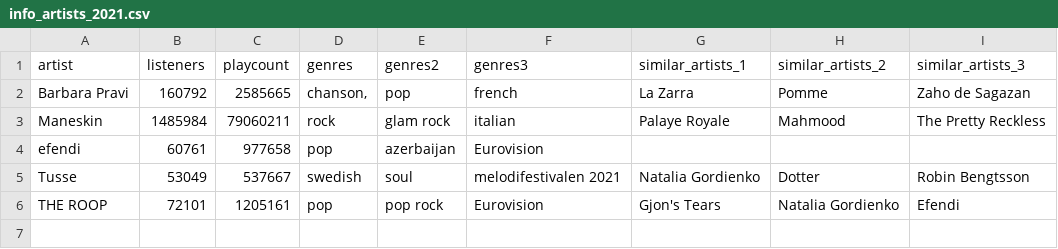
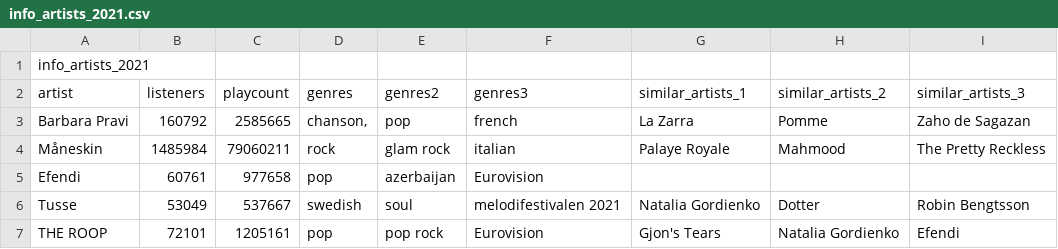
Before and after one commit to dianapgomez/pr_MusicStream_repo_interno, a CSV file: files/LastFm/2021/info_artists_2021.csv, drawn as a sheet.

```diff
--- a/files/LastFm/2021/info_artists_2021.csv
+++ b/files/LastFm/2021/info_artists_2021.csv
@@ -1,5 +1,6 @@
+info_artists_2021
 artist;listeners;playcount;genres;genres2;genres3;similar_artists_1;similar_artists_2;similar_artists_3
 Barbara Pravi;160792;2585665;chanson, ;pop;french;La Zarra;Pomme;Zaho de Sagazan
-Maneskin;1485984;79060211;rock; glam rock;italian;Palaye Royale ;Mahmood ;The Pretty Reckless
-efendi;60761;977658;pop;azerbaijan;Eurovision;;;
+Måneskin;1485984;79060211;rock; glam rock;italian;Palaye Royale ;Mahmood ;The Pretty Reckless
+Efendi;60761;977658;pop;azerbaijan;Eurovision;;;
 Tusse;53049;537667;swedish;soul;melodifestivalen 2021;Natalia Gordienko ;Dotter ;Robin Bengtsson
```
Also changed, not shown: files/LastFm/2019/info_artists_2019.csv, files/LastFm/2021/top_tracks_2021.csv, 9 other files.
